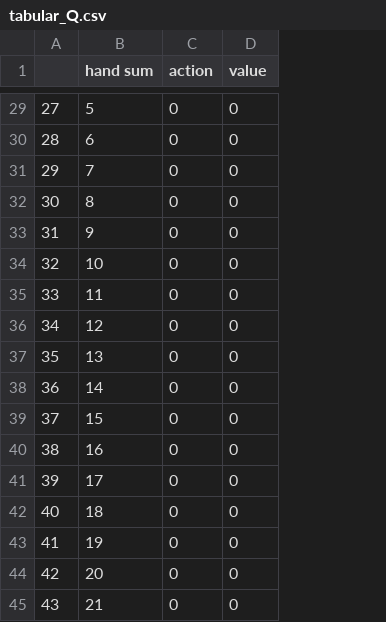
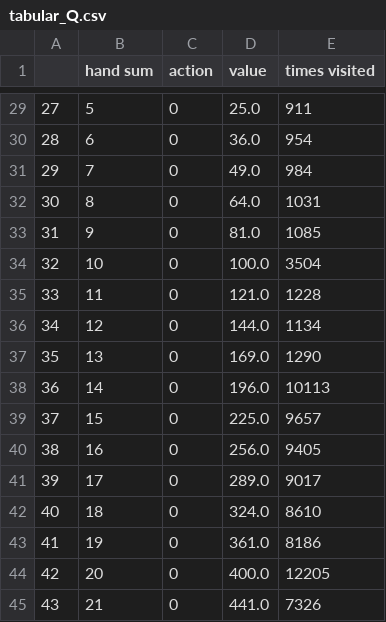
Before and after one commit to felipe89duque/Blackjack, a CSV file: tabular_Q.csv, drawn as a sheet; only a part is shown, gaps mark what is left out; the diff covers the shown part only; the diff names each change by its address in the sheet, - before the commit and + after, or states it on an @@ line.

Commit message:
Agent can train for infinite decks.
Generates files "tabular_Q.csv", "tabular_Q_history.csv",
"tabular_episodes_trained.txt" where the agent's state is only the
current hand sum

```diff
--- a/tabular_Q.csv
+++ b/tabular_Q.csv
+column E (times visited), rows 29-45: 911 | 954 | 984 | 1031 | 1085 | 3504 | 1228 | 1134 | 1290 | 10113 | 9657 | 9405 | 9017 | 8610 | 8186 | 12205 | 7326
-D29 (value): 0
+D29 (value): 25.0
-D30 (value): 0
+D30 (value): 36.0
-D31 (value): 0
+D31 (value): 49.0
-D32 (value): 0
+D32 (value): 64.0
-D33 (value): 0
+D33 (value): 81.0
-D34 (value): 0
+D34 (value): 100.0
-D35 (value): 0
+D35 (value): 121.0
-D36 (value): 0
+D36 (value): 144.0
-D37 (value): 0
+D37 (value): 169.0
-D38 (value): 0
+D38 (value): 196.0
-D39 (value): 0
+D39 (value): 225.0
-D40 (value): 0
+D40 (value): 256.0
-D41 (value): 0
+D41 (value): 289.0
-D42 (value): 0
+D42 (value): 324.0
-D43 (value): 0
+D43 (value): 361.0
-D44 (value): 0
+D44 (value): 400.0
-D45 (value): 0
+D45 (value): 441.0
```
Also changed, not shown: 27 edited cells elsewhere in this file, 6 other files.
